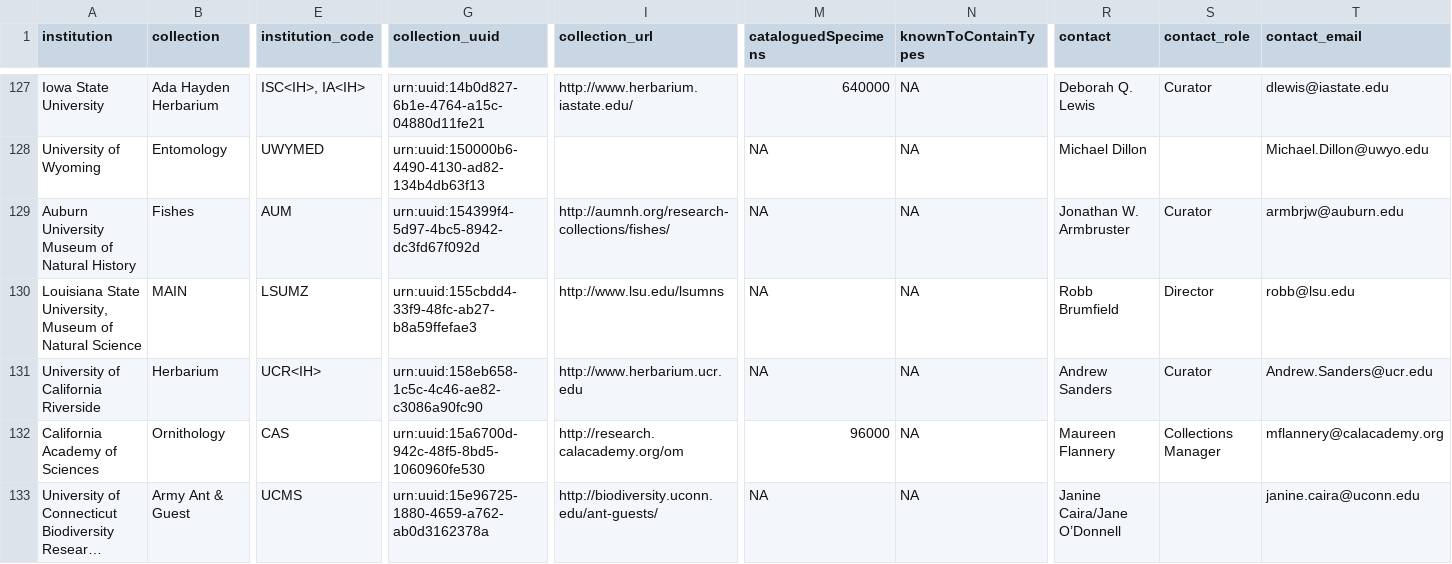
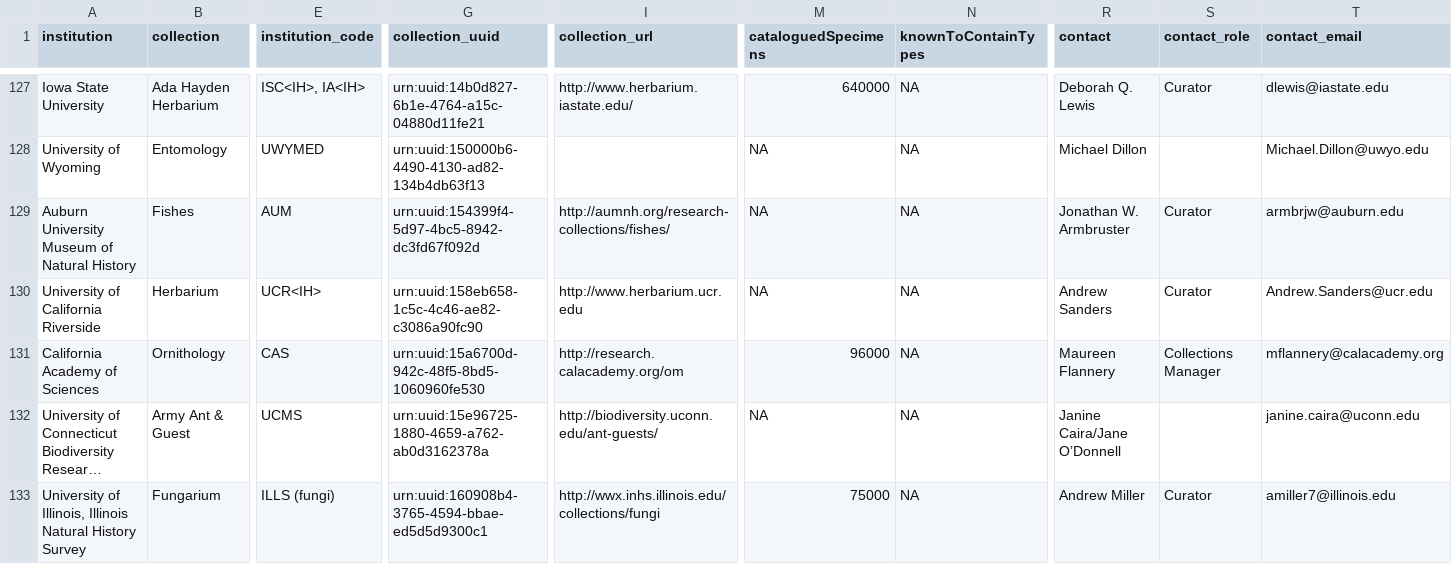
Before and after one commit to iDigBio/idb-us-collections, a CSV file: collections.csv, drawn as a sheet; only a part is shown, gaps mark what is left out; the shorter side is filled out with more unchanged rows; long unchanged cells end in …; rows hold the shown columns only; the diff names each change by its address in the sheet, - before the commit and + after, or states it on an @@ line.

```diff
--- a/collections.csv
+++ b/collections.csv
-row 130: Louisiana State University, Museum of Natural Science | MAIN | LSUMZ | urn:uuid:155cbdd4-33f9-48fc-ab27-b8a59ffefae3 | http://www.lsu.edu/lsumns | NA | NA | Robb Brumfield | Director | robb@lsu.edu
```
Also changed, not shown: 1 other file.
